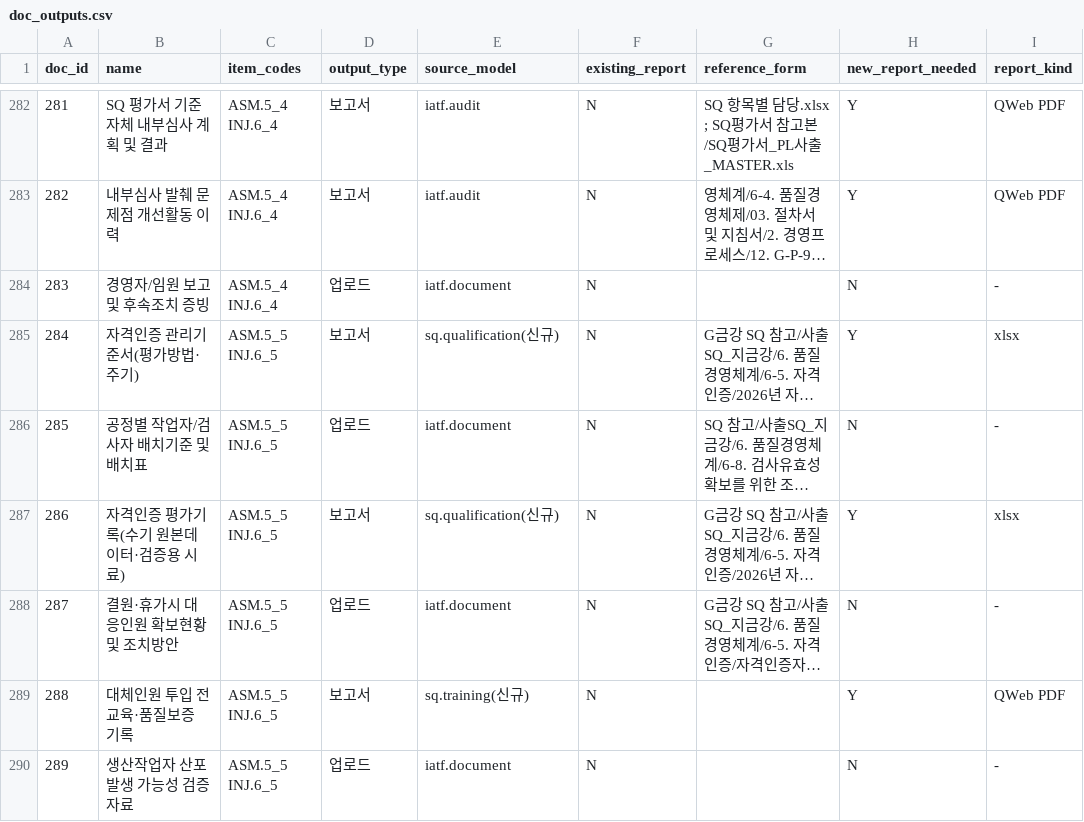
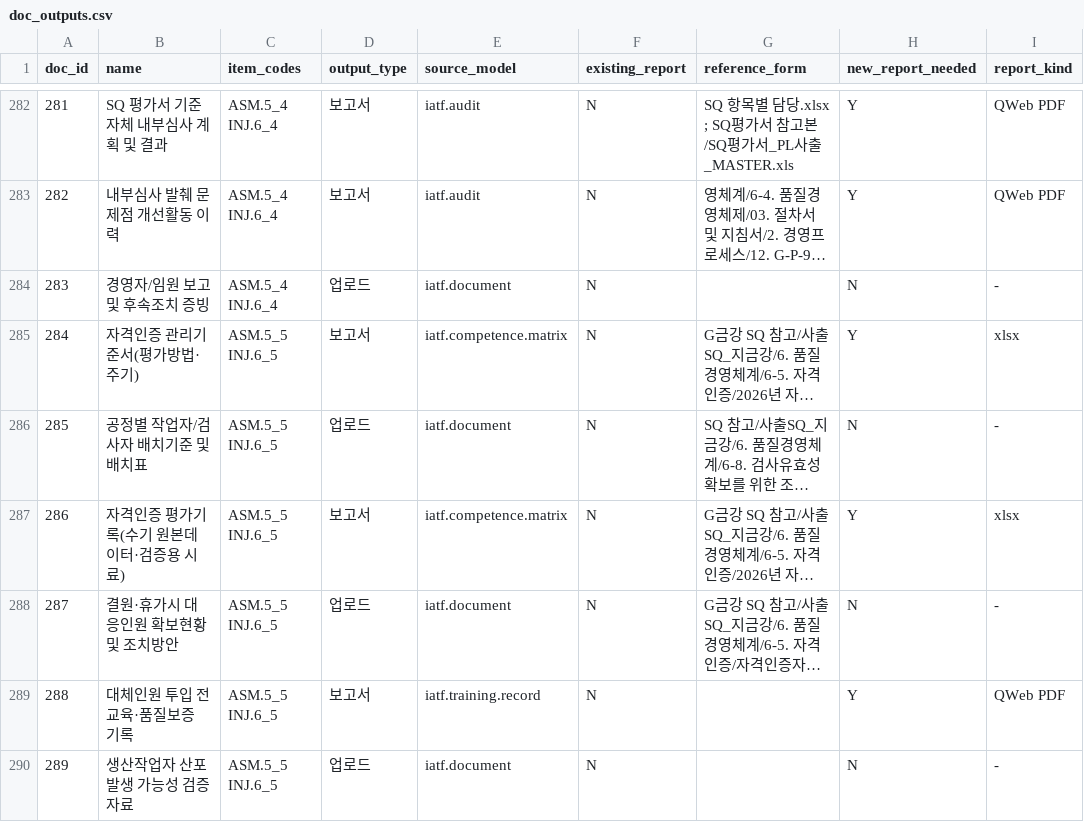
Before and after one commit to wilcoco/odoo, a CSV file: docs/tasks/handoff-claude-20261015/sq-union/doc_outputs.csv, drawn as a sheet; only a part is shown, gaps mark what is left out; long unchanged cells end in …; the diff covers the shown part only; the diff names each change by its address in the sheet, - before the commit and + after, or states it on an @@ line.

```diff
--- a/docs/tasks/handoff-claude-20261015/sq-union/doc_outputs.csv
+++ b/docs/tasks/handoff-claude-20261015/sq-union/doc_outputs.csv
-E285 (source_model): sq.qualification(신규)
+E285 (source_model): iatf.competence.matrix
-E287 (source_model): sq.qualification(신규)
+E287 (source_model): iatf.competence.matrix
-E289 (source_model): sq.training(신규)
+E289 (source_model): iatf.training.record
```
Also changed, not shown: 80 edited cells elsewhere in this file, 2 other files.
